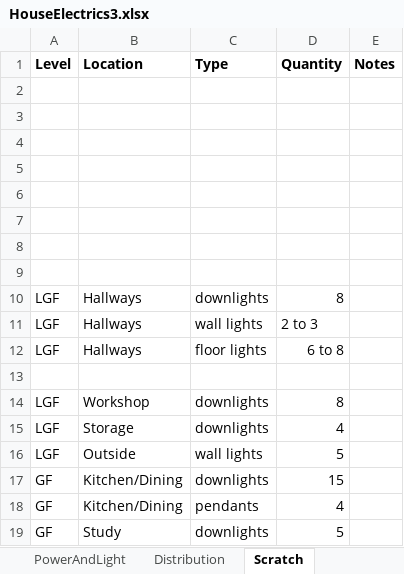
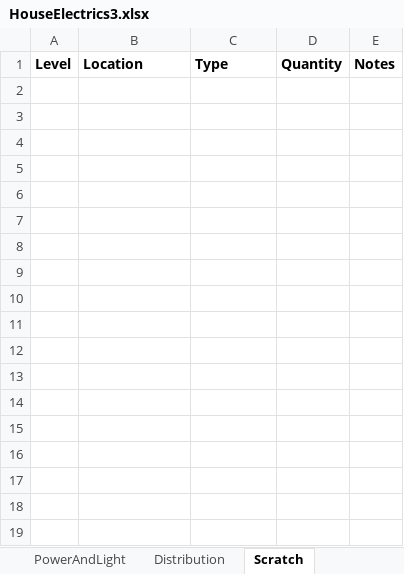
Before and after one commit to DanielBryars/ChadHouse, an Excel workbook: Electrical/HouseElectrics3.xlsx, sheet Scratch, drawn as a sheet; values as stored, in another font and other column widths than the file's, no borders; the diff names each change by its address in the sheet, - before the commit and + after, or states it on an @@ line.

```diff
--- a/Electrical/HouseElectrics3.xlsx (sheet Scratch)
+++ b/Electrical/HouseElectrics3.xlsx (sheet Scratch)
-row 2: (empty)
-row 3: (empty)
-row 4: (empty)
-row 5: (empty)
-row 6: (empty)
-row 7: (empty)
-row 8: (empty)
-row 9: (empty)
-row 10: LGF | Hallways | downlights | 8
-row 11: LGF | Hallways | wall lights | 2 to 3
-row 12: LGF | Hallways | floor lights | 6 to 8
-row 13: (empty)
-row 14: LGF | Workshop | downlights | 8
-row 15: LGF | Storage | downlights | 4
-row 16: LGF | Outside | wall lights | 5
-row 17: GF | Kitchen/Dining | downlights | 15
-row 18: GF | Kitchen/Dining | pendants | 4
-row 19: GF | Study | downlights | 5
```
Also changed, not shown: sheet Distribution, sheet PowerAndLight, charts or pictures.
